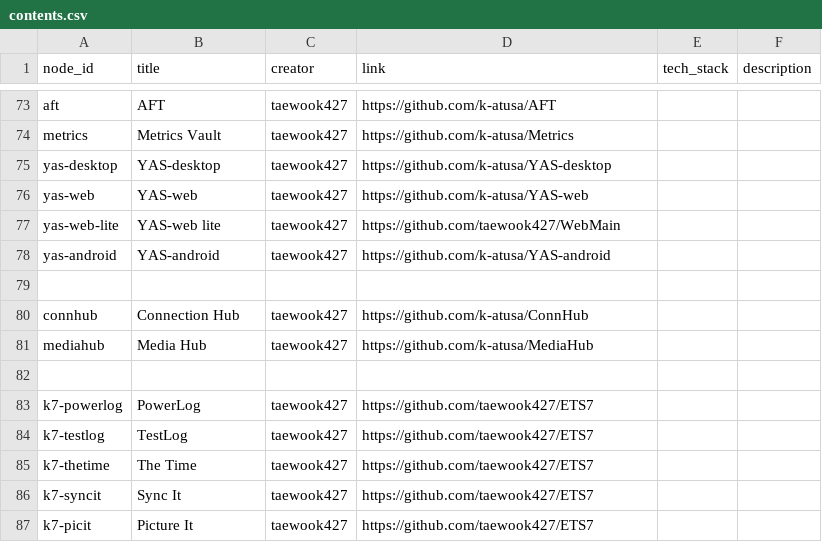
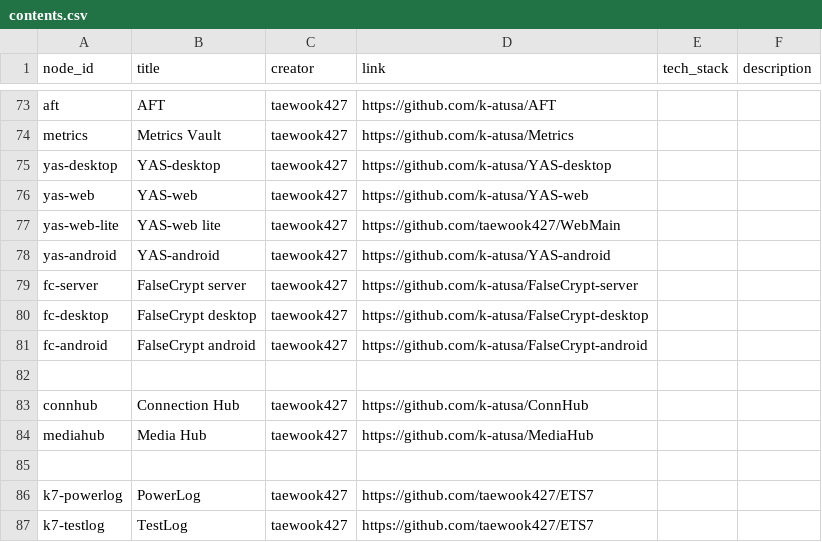
Before and after one commit to taewook427/WebMain, a CSV file: devHistory/contents.csv, drawn as a sheet; only a part is shown, gaps mark what is left out; the shorter side is filled out with more unchanged rows; the diff names each change by its address in the sheet, - before the commit and + after, or states it on an @@ line.

Commit message:
Add FalseCrypt projects to contents.csv

```diff
--- a/devHistory/contents.csv
+++ b/devHistory/contents.csv
+row 79: fc-server | FalseCrypt server | taewook427 | https://github.com/k-atusa/FalseCrypt-server
+row 80: fc-desktop | FalseCrypt desktop | taewook427 | https://github.com/k-atusa/FalseCrypt-desktop
+row 81: fc-android | FalseCrypt android | taewook427 | https://github.com/k-atusa/FalseCrypt-android
```
